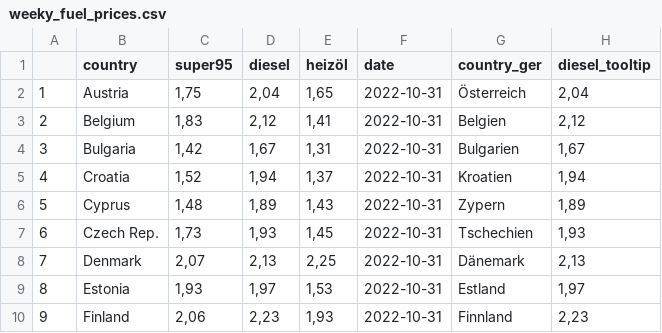
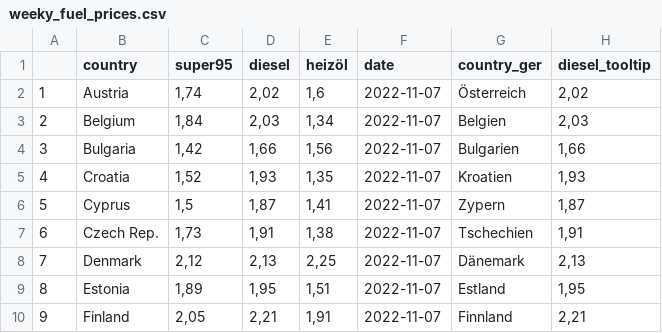
Before and after one commit to dstDatenjournalismus/2022-09-energieDashboard, a CSV file: R/output/weekly_fuel_prices/weeky_fuel_prices.csv, drawn as a sheet; only a part is shown; the diff covers the shown part only.

```diff
--- a/R/output/weekly_fuel_prices/weeky_fuel_prices.csv
+++ b/R/output/weekly_fuel_prices/weeky_fuel_prices.csv
@@ -1,10 +1,10 @@
 "","country","super95","diesel","heizöl","date","country_ger","diesel_tooltip"
-"1","Austria","1,75","2,04","1,65","2022-10-31","Österreich","2,04"
-"2","Belgium","1,83","2,12","1,41","2022-10-31","Belgien","2,12"
-"3","Bulgaria","1,42","1,67","1,31","2022-10-31","Bulgarien","1,67"
-"4","Croatia","1,52","1,94","1,37","2022-10-31","Kroatien","1,94"
-"5","Cyprus","1,48","1,89","1,43","2022-10-31","Zypern","1,89"
-"6","Czech Rep.","1,73","1,93","1,45","2022-10-31","Tschechien","1,93"
-"7","Denmark","2,07","2,13","2,25","2022-10-31","Dänemark","2,13"
-"8","Estonia","1,93","1,97","1,53","2022-10-31","Estland","1,97"
-"9","Finland","2,06","2,23","1,93","2022-10-31","Finnland","2,23"
+"1","Austria","1,74","2,02","1,6","2022-11-07","Österreich","2,02"
+"2","Belgium","1,84","2,03","1,34","2022-11-07","Belgien","2,03"
+"3","Bulgaria","1,42","1,66","1,56","2022-11-07","Bulgarien","1,66"
+"4","Croatia","1,52","1,93","1,35","2022-11-07","Kroatien","1,93"
+"5","Cyprus","1,5","1,87","1,41","2022-11-07","Zypern","1,87"
+"6","Czech Rep.","1,73","1,91","1,38","2022-11-07","Tschechien","1,91"
+"7","Denmark","2,12","2,13","2,25","2022-11-07","Dänemark","2,13"
+"8","Estonia","1,89","1,95","1,51","2022-11-07","Estland","1,95"
+"9","Finland","2,05","2,21","1,91","2022-11-07","Finnland","2,21"
```
Also changed, not shown: 81 edited cells elsewhere in this file, R/output/natural_gas_russia_europe.csv, R/output/weekly_fuel_prices/historic/historic_diesel.csv, 1 other file.
